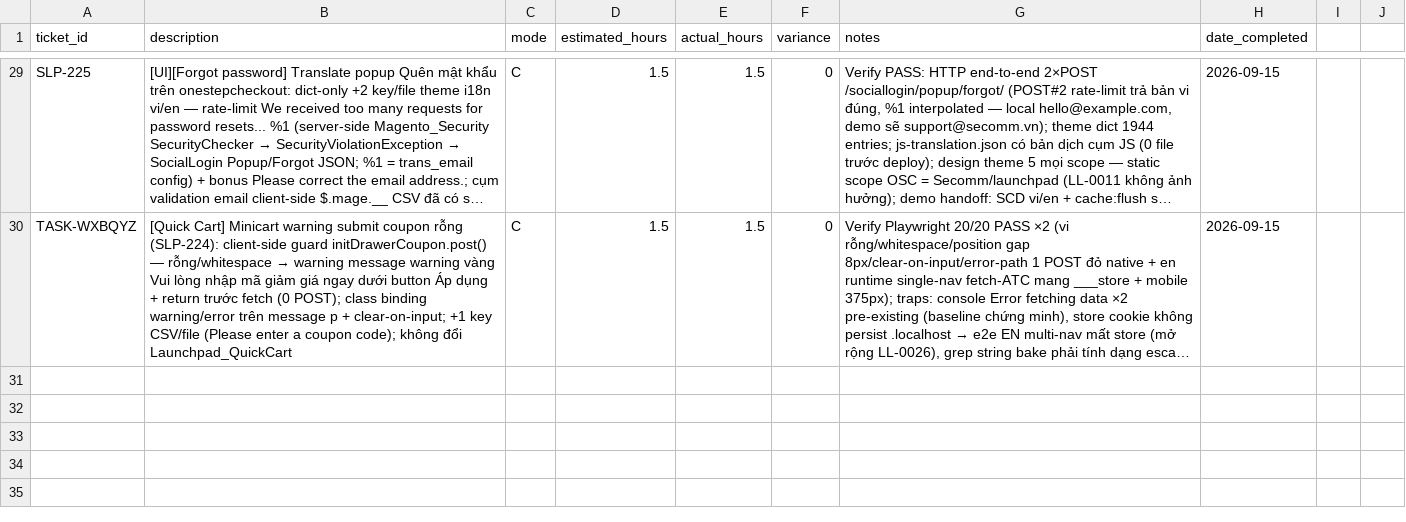
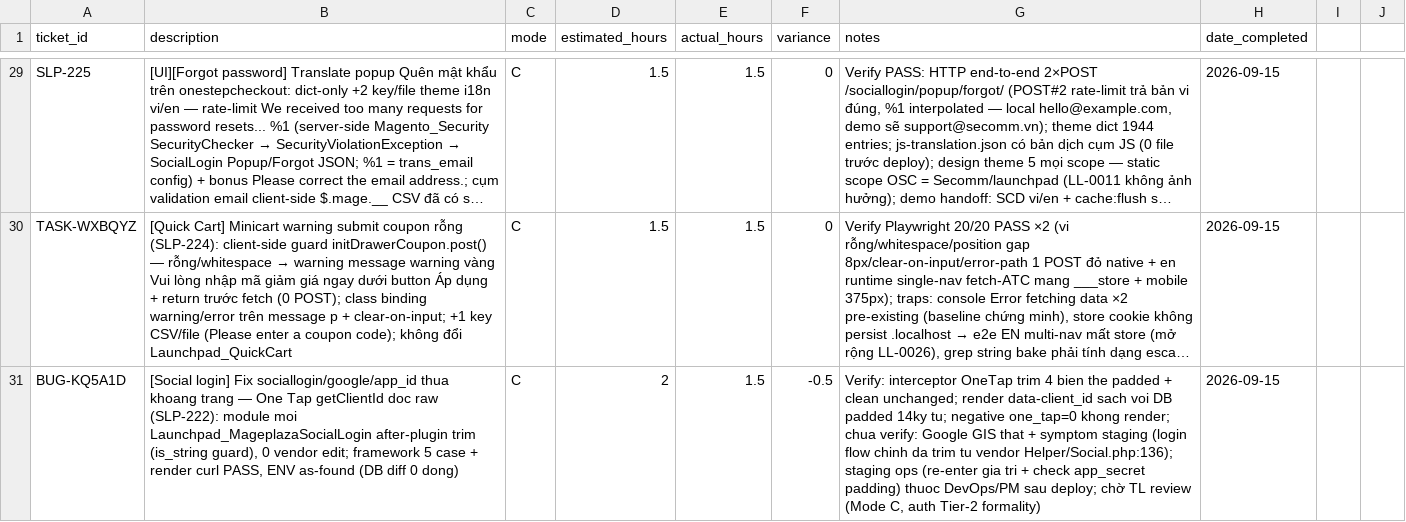
Before and after one commit to secomm-dev/slaunchpad, a CSV file: .ai/templates/estimation-tracking.csv, drawn as a sheet; only a part is shown, gaps mark what is left out; long unchanged cells end in …; the diff names each change by its address in the sheet, - before the commit and + after, or states it on an @@ line.

```diff
--- a/.ai/templates/estimation-tracking.csv
+++ b/.ai/templates/estimation-tracking.csv
+row 31: BUG-KQ5A1D | [Social login] Fix sociallogin/google/app_id thua khoang trang — One Tap getClientId doc raw (SLP-222): module moi Launchpad_MageplazaSocialLogin after-plugin trim (is_string guard), 0 vendor edit; framework 5 case + render curl PASS, ENV as-found (DB diff 0 dong) | C | 2 | 1.5 | -0.5 | Verify: interceptor OneTap trim 4 bien the padded + clean unchanged; render data-client_id sach voi DB padded 14ky tu; negative one_tap=0 khong render; chua verify: Google GIS that + symptom staging (login flow chinh da trim tu vendor Helper/Social.php:136); staging ops (re-enter gia tri + check app_secret padding) thuoc DevOps/PM sau deploy; chờ TL review (Mode C, auth Tier-2 formality) | 2026-09-15
```
Also changed, not shown: 10 other files.
